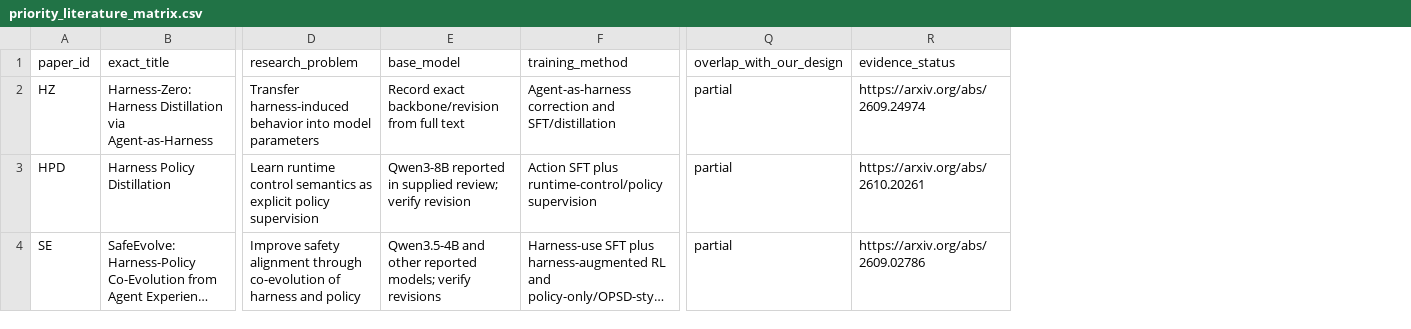
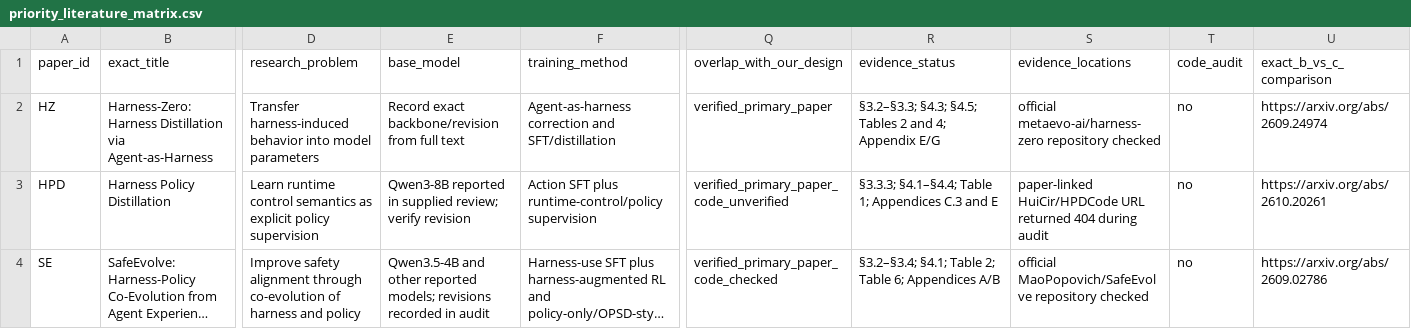
Before and after one commit to shamiquekhan/safety-policy-retention, a CSV file: research/priority_literature_matrix.csv, drawn as a sheet; only a part is shown, gaps mark what is left out; long unchanged cells end in …; the diff names each change by its address in the sheet, - before the commit and + after, or states it on an @@ line.

Commit message:
docs: record direct overlap audit evidence

```diff
--- a/research/priority_literature_matrix.csv
+++ b/research/priority_literature_matrix.csv
+column S (evidence_locations), rows 2-4: official metaevo-ai/harness-zero repository checked | paper-linked HuiCir/HPDCode URL returned 404 during audit | official MaoPopovich/SafeEvolve repository checked
+column T (code_audit), rows 2-4: all no
+column U (exact_b_vs_c_comparison), rows 2-4: https://arxiv.org/abs/2609.24974 | https://arxiv.org/abs/2610.20261 | https://arxiv.org/abs/2609.02786
-Q2 (overlap_with_our_design): partial
+Q2 (overlap_with_our_design): verified_primary_paper
-R2 (evidence_status): https://arxiv.org/abs/2609.24974
+R2 (evidence_status): §3.2–§3.3; §4.3; §4.5; Tables 2 and 4; Appendix E/G
-Q3 (overlap_with_our_design): partial
+Q3 (overlap_with_our_design): verified_primary_paper_code_unverified
-R3 (evidence_status): https://arxiv.org/abs/2610.20261
+R3 (evidence_status): §3.3.3; §4.1–§4.4; Table 1; Appendices C.3 and E
-E4 (base_model): …reported models; verify revisions
+E4 (base_model): …reported models; revisions recorded in audit
-Q4 (overlap_with_our_design): partial
+Q4 (overlap_with_our_design): verified_primary_paper_code_checked
-R4 (evidence_status): https://arxiv.org/abs/2609.02786
+R4 (evidence_status): §3.2–§3.4; §4.1; Table 2; Table 6; Appendices A/B
```
Also changed, not shown: 1 other file.
